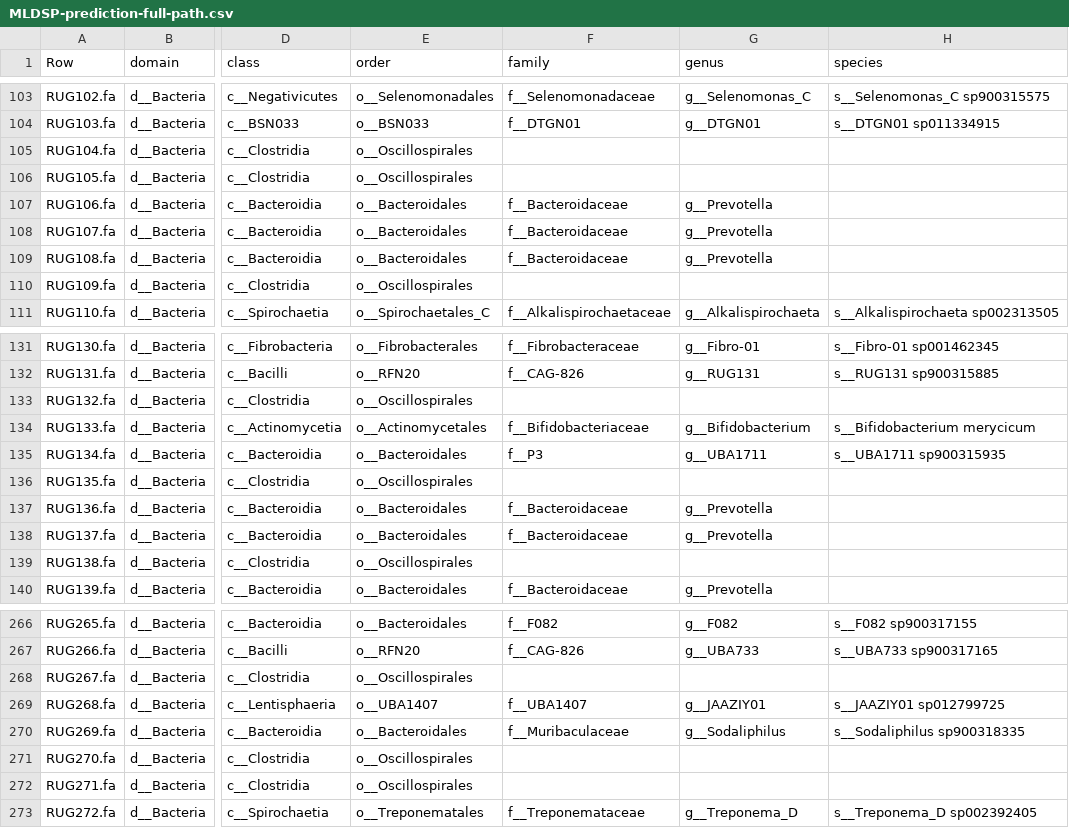
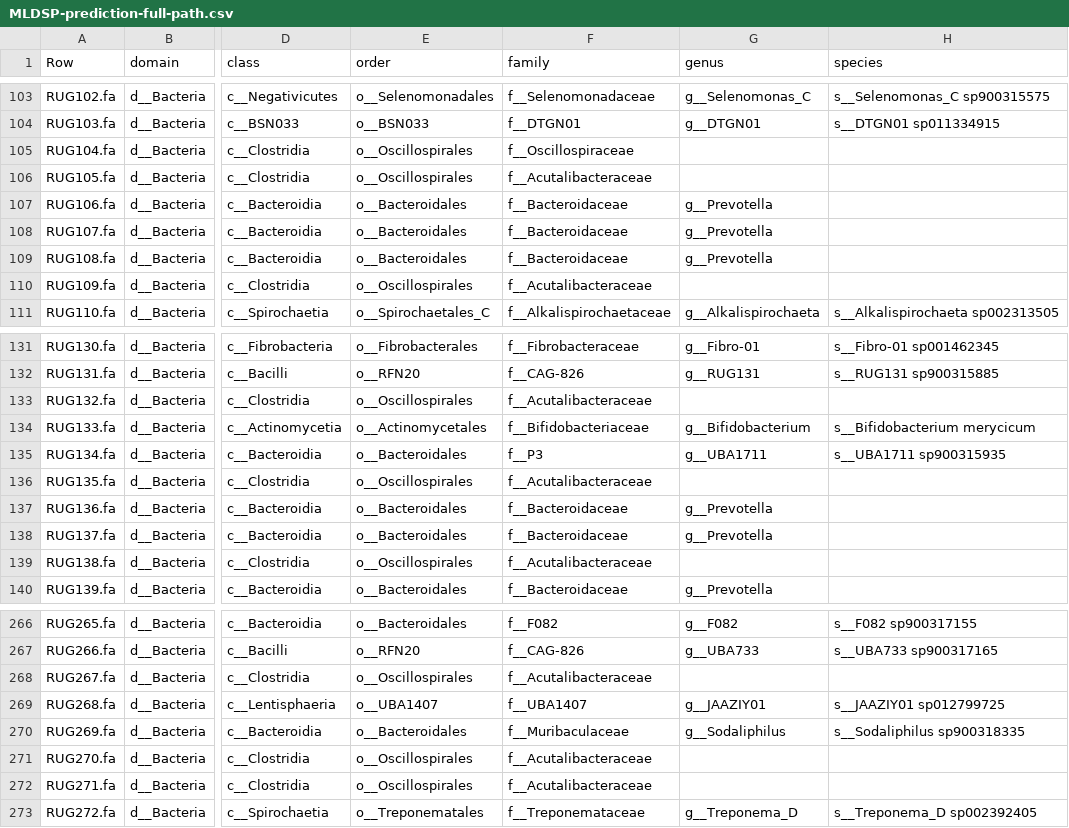
Before and after one commit to wxli0/MT-MAG, a CSV file: outputs-r202/MLDSP-prediction-full-path.csv, drawn as a sheet; only a part is shown, gaps mark what is left out; the diff covers the shown part only; the diff names each change by its address in the sheet, - before the commit and + after, or states it on an @@ line.

```diff
--- a/outputs-r202/MLDSP-prediction-full-path.csv
+++ b/outputs-r202/MLDSP-prediction-full-path.csv
-F105 (family): (empty)
+F105 (family): f__Oscillospiraceae
-F106 (family): (empty)
+F106 (family): f__Acutalibacteraceae
-F110 (family): (empty)
+F110 (family): f__Acutalibacteraceae
-F133 (family): (empty)
+F133 (family): f__Acutalibacteraceae
-F136 (family): (empty)
+F136 (family): f__Acutalibacteraceae
-F139 (family): (empty)
+F139 (family): f__Acutalibacteraceae
-F268 (family): (empty)
+F268 (family): f__Acutalibacteraceae
-F271:F272 (family): (empty)
+F271:F272 (family): f__Acutalibacteraceae
```
Also changed, not shown: 78 edited cells elsewhere in this file, 1 other file.
